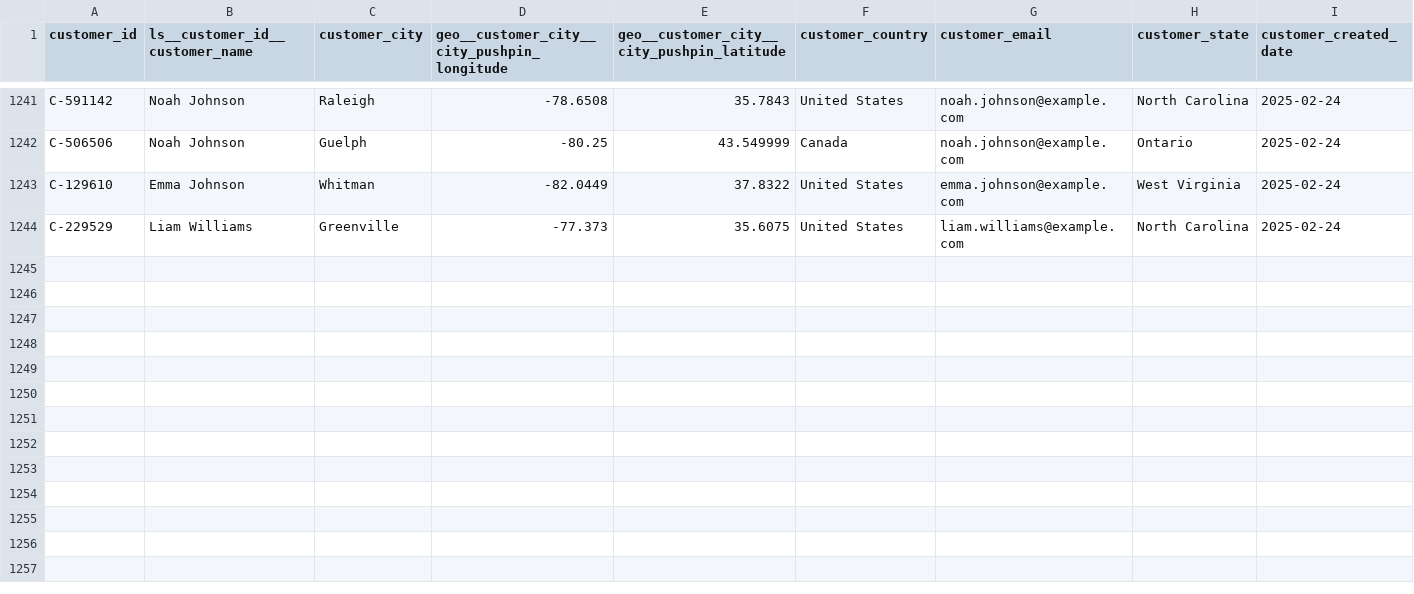
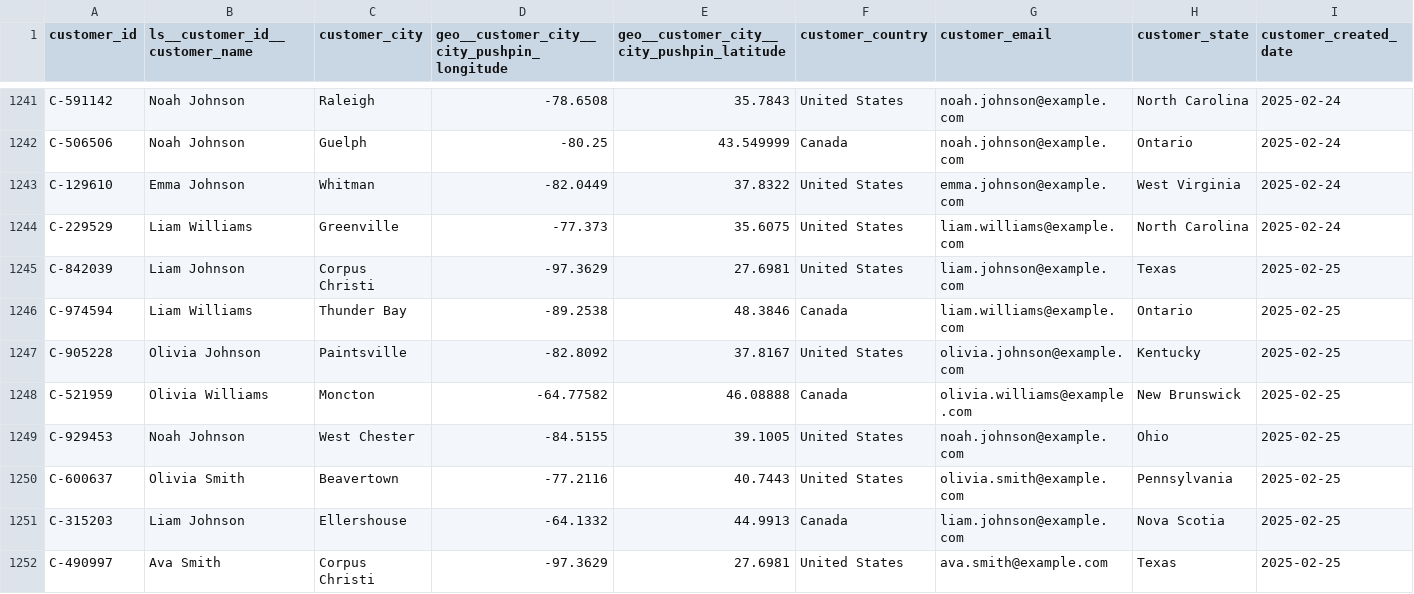
Before and after one commit to janpansky/demo_data, a CSV file: data/customer.csv, drawn as a sheet; only a part is shown, gaps mark what is left out; rows hold the shown columns only; the diff names each change by its address in the sheet, - before the commit and + after, or states it on an @@ line.

```diff
--- a/data/customer.csv
+++ b/data/customer.csv
+row 1245: C-842039 | Liam Johnson | Corpus Christi | -97.3629 | 27.6981 | United States | liam.johnson@example.com | Texas | 2025-02-25
+row 1246: C-974594 | Liam Williams | Thunder Bay | -89.2538 | 48.3846 | Canada | liam.williams@example.com | Ontario | 2025-02-25
+row 1247: C-905228 | Olivia Johnson | Paintsville | -82.8092 | 37.8167 | United States | olivia.johnson@example.com | Kentucky | 2025-02-25
+row 1248: C-521959 | Olivia Williams | Moncton | -64.77582 | 46.08888 | Canada | olivia.williams@example.com | New Brunswick | 2025-02-25
+row 1249: C-929453 | Noah Johnson | West Chester | -84.5155 | 39.1005 | United States | noah.johnson@example.com | Ohio | 2025-02-25
+row 1250: C-600637 | Olivia Smith | Beavertown | -77.2116 | 40.7443 | United States | olivia.smith@example.com | Pennsylvania | 2025-02-25
+row 1251: C-315203 | Liam Johnson | Ellershouse | -64.1332 | 44.9913 | Canada | liam.johnson@example.com | Nova Scotia | 2025-02-25
+row 1252: C-490997 | Ava Smith | Corpus Christi | -97.3629 | 27.6981 | United States | ava.smith@example.com | Texas | 2025-02-25
```
Also changed, not shown: 1 other file.
